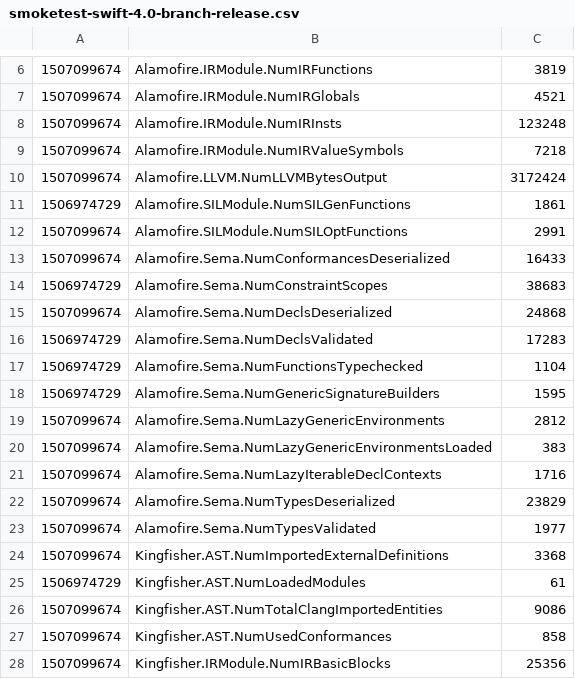
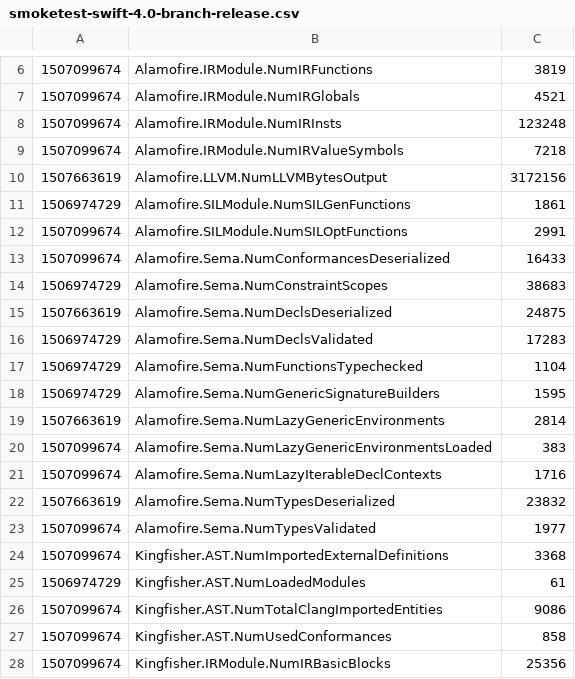
Before and after one commit to swiftlang/swift-source-compat-suite, a CSV file: cperf-baselines/smoketest-swift-4.0-branch-release.csv, drawn as a sheet; only a part is shown, gaps mark what is left out; the diff covers the shown part only.

```diff
--- a/cperf-baselines/smoketest-swift-4.0-branch-release.csv
+++ b/cperf-baselines/smoketest-swift-4.0-branch-release.csv
@@ -9,3 +9,3 @@
 1507099674	"Alamofire.IRModule.NumIRValueSymbols"	7218
-1507099674	"Alamofire.LLVM.NumLLVMBytesOutput"	3172424
+1507663619	"Alamofire.LLVM.NumLLVMBytesOutput"	3172156
 1506974729	"Alamofire.SILModule.NumSILGenFunctions"	1861
@@ -14,3 +14,3 @@
 1506974729	"Alamofire.Sema.NumConstraintScopes"	38683
-1507099674	"Alamofire.Sema.NumDeclsDeserialized"	24868
+1507663619	"Alamofire.Sema.NumDeclsDeserialized"	24875
 1506974729	"Alamofire.Sema.NumDeclsValidated"	17283
@@ -18,6 +18,6 @@
 1506974729	"Alamofire.Sema.NumGenericSignatureBuilders"	1595
-1507099674	"Alamofire.Sema.NumLazyGenericEnvironments"	2812
+1507663619	"Alamofire.Sema.NumLazyGenericEnvironments"	2814
 1507099674	"Alamofire.Sema.NumLazyGenericEnvironmentsLoaded"	383
 1507099674	"Alamofire.Sema.NumLazyIterableDeclContexts"	1716
-1507099674	"Alamofire.Sema.NumTypesDeserialized"	23829
+1507663619	"Alamofire.Sema.NumTypesDeserialized"	23832
 1507099674	"Alamofire.Sema.NumTypesValidated"	1977
```
Also changed, not shown: 24 edited cells elsewhere in this file, cperf-baselines/smoketest-master-debug.csv, cperf-baselines/smoketest-master-release.csv, 1 other file.
